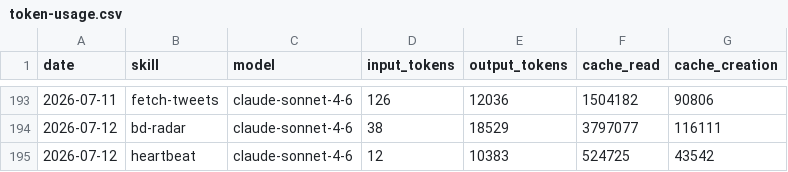
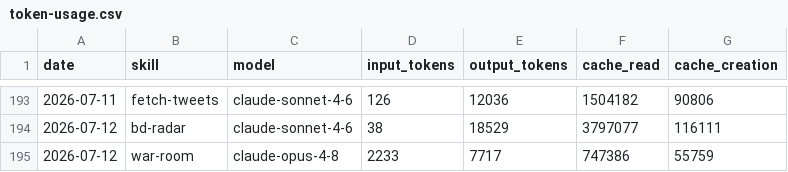
Before and after one commit to aaronjmars/aeon-bd, a CSV file: memory/token-usage.csv, drawn as a sheet; only a part is shown, gaps mark what is left out; removed rows and columns are numbered as before the commit, all else as after; the diff names each change by its address in the sheet, - before the commit and + after, or states it on an @@ line.

Commit message:
chore(war-room): auto-commit 2026-07-12

```diff
--- a/memory/token-usage.csv
+++ b/memory/token-usage.csv
-row 195: 2026-07-12 | heartbeat | claude-sonnet-4-6 | 12 | 10383 | 524725 | 43542
+row 195: 2026-07-12 | war-room | claude-opus-4-8 | 2233 | 7717 | 747386 | 55759
```
Also changed, not shown: 4 other files.
